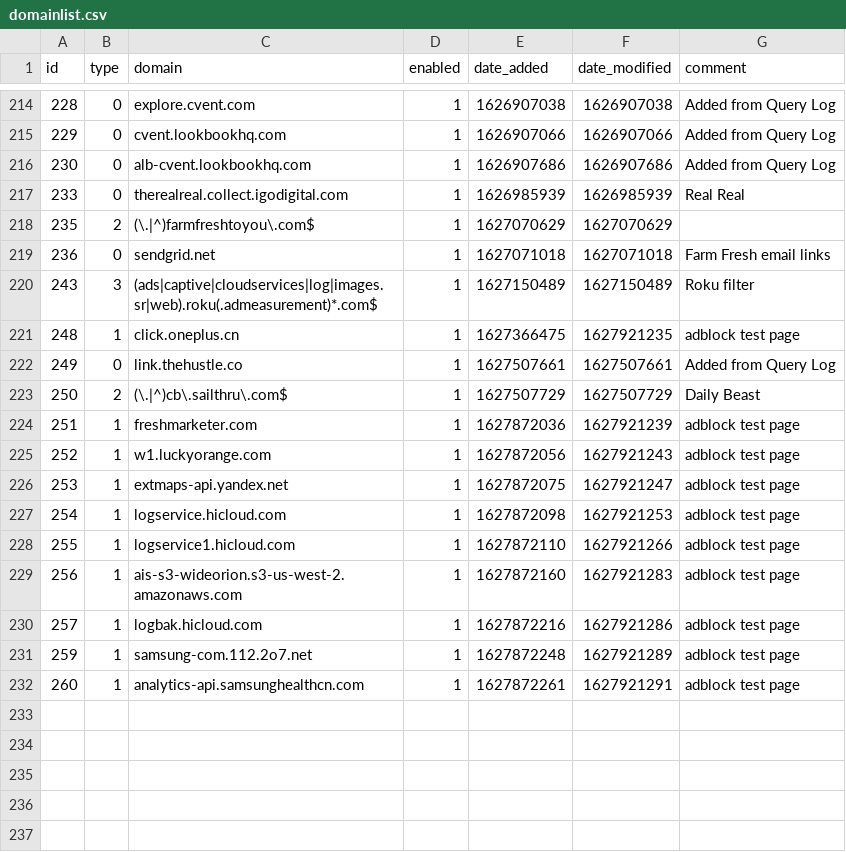
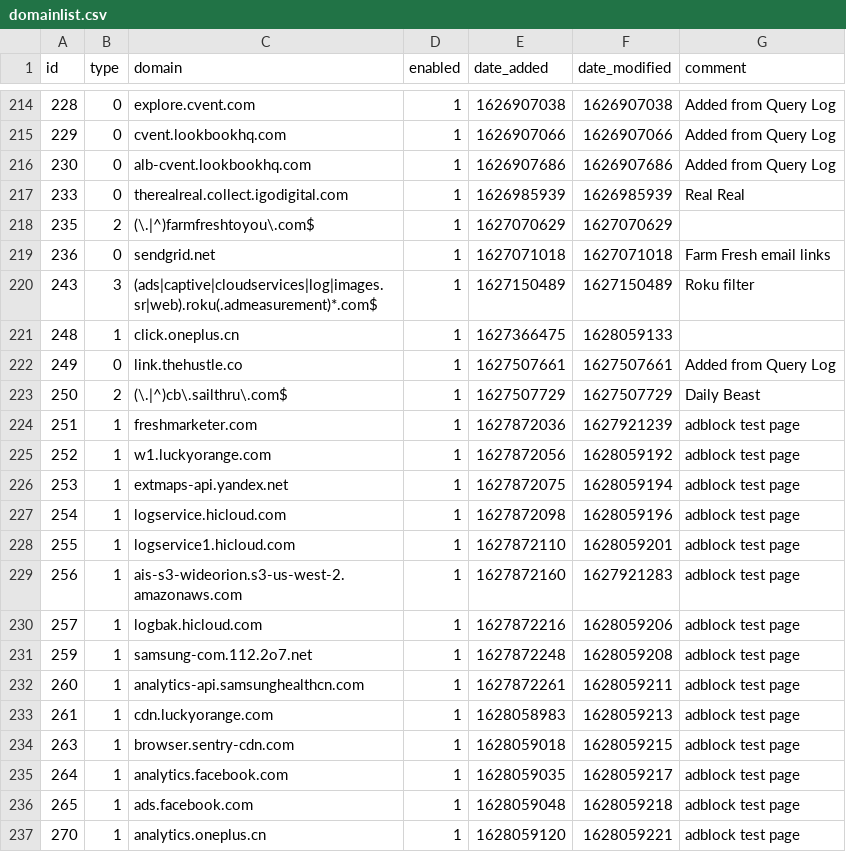
Before and after one commit to dhcpserver/my-pihole-lists, a CSV file: domainlist.csv, drawn as a sheet; only a part is shown, gaps mark what is left out.

Commit message:
Updated August  3, 2021 11:40PM

```diff
--- a/domainlist.csv
+++ b/domainlist.csv
@@ -220,3 +220,3 @@ id,type,domain,enabled,date_added,date_modified,comment
 243,3,(ads|captive|cloudservices|log|images.sr|web).roku(.admeasurement)*.com$,1,1627150489,1627150489,"Roku filter"
-248,1,click.oneplus.cn,1,1627366475,1627921235,"adblock test page"
+248,1,click.oneplus.cn,1,1627366475,1628059133,
 249,0,link.thehustle.co,1,1627507661,1627507661,"Added from Query Log"
@@ -224,9 +224,14 @@ id,type,domain,enabled,date_added,date_modified,comment
 251,1,freshmarketer.com,1,1627872036,1627921239,"adblock test page"
-252,1,w1.luckyorange.com,1,1627872056,1627921243,"adblock test page"
-253,1,extmaps-api.yandex.net,1,1627872075,1627921247,"adblock test page"
-254,1,logservice.hicloud.com,1,1627872098,1627921253,"adblock test page"
-255,1,logservice1.hicloud.com,1,1627872110,1627921266,"adblock test page"
+252,1,w1.luckyorange.com,1,1627872056,1628059192,"adblock test page"
+253,1,extmaps-api.yandex.net,1,1627872075,1628059194,"adblock test page"
+254,1,logservice.hicloud.com,1,1627872098,1628059196,"adblock test page"
+255,1,logservice1.hicloud.com,1,1627872110,1628059201,"adblock test page"
 256,1,ais-s3-wideorion.s3-us-west-2.amazonaws.com,1,1627872160,1627921283,"adblock test page"
-257,1,logbak.hicloud.com,1,1627872216,1627921286,"adblock test page"
-259,1,samsung-com.112.2o7.net,1,1627872248,1627921289,"adblock test page"
-260,1,analytics-api.samsunghealthcn.com,1,1627872261,1627921291,"adblock test page"
+257,1,logbak.hicloud.com,1,1627872216,1628059206,"adblock test page"
+259,1,samsung-com.112.2o7.net,1,1627872248,1628059208,"adblock test page"
+260,1,analytics-api.samsunghealthcn.com,1,1627872261,1628059211,"adblock test page"
+261,1,cdn.luckyorange.com,1,1628058983,1628059213,"adblock test page"
+263,1,browser.sentry-cdn.com,1,1628059018,1628059215,"adblock test page"
+264,1,analytics.facebook.com,1,1628059035,1628059217,"adblock test page"
+265,1,ads.facebook.com,1,1628059048,1628059218,"adblock test page"
+270,1,analytics.oneplus.cn,1,1628059120,1628059221,"adblock test page"
```
